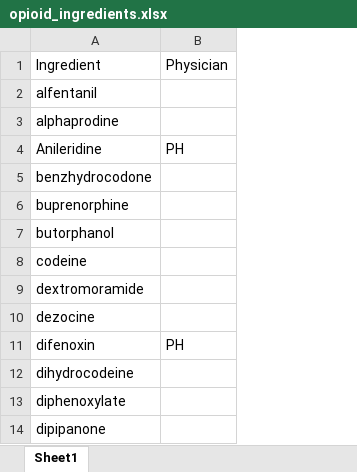
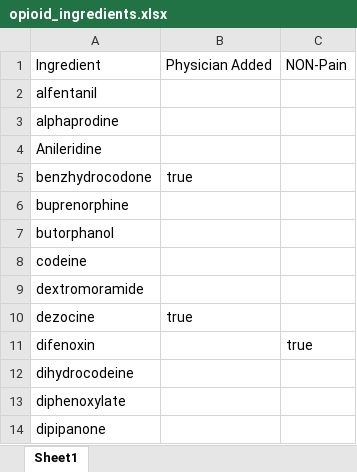
Before and after one commit to danielhmendoza01/Automatic_Code_Sets, an Excel workbook: RxNorm/Opioid/opioid_ingredients.xlsx, sheet Sheet1, drawn as a sheet; only a part is shown; values as stored, in another font and other column widths than the file's, no borders; removed rows and columns are numbered as before the commit, all else as after; the diff names each change by its address in the sheet, - before the commit and + after, or states it on an @@ line.

```diff
--- a/RxNorm/Opioid/opioid_ingredients.xlsx (sheet Sheet1)
+++ b/RxNorm/Opioid/opioid_ingredients.xlsx (sheet Sheet1)
-column B, rows 1-11: Physician |  |  | PH |  |  |  |  |  |  | PH
+column B, rows 1-10: Physician Added |  |  |  | true |  |  |  |  | true
+column C, rows 1-11: NON-Pain |  |  |  |  |  |  |  |  |  | true
```
Also changed, not shown: 31 other files.
